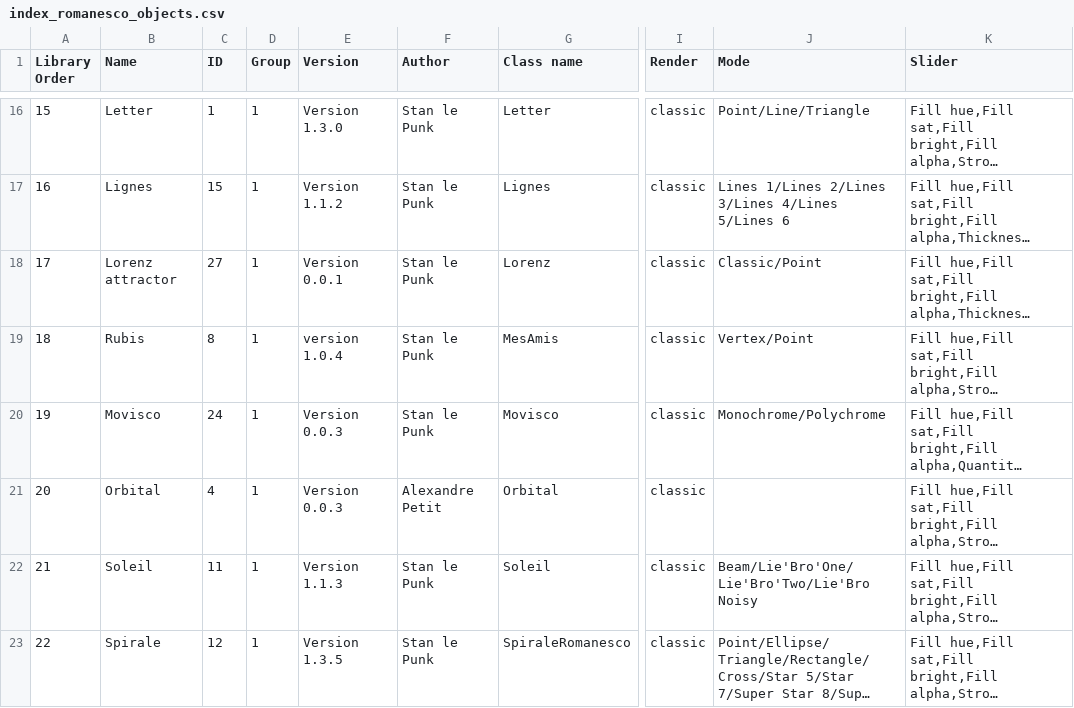
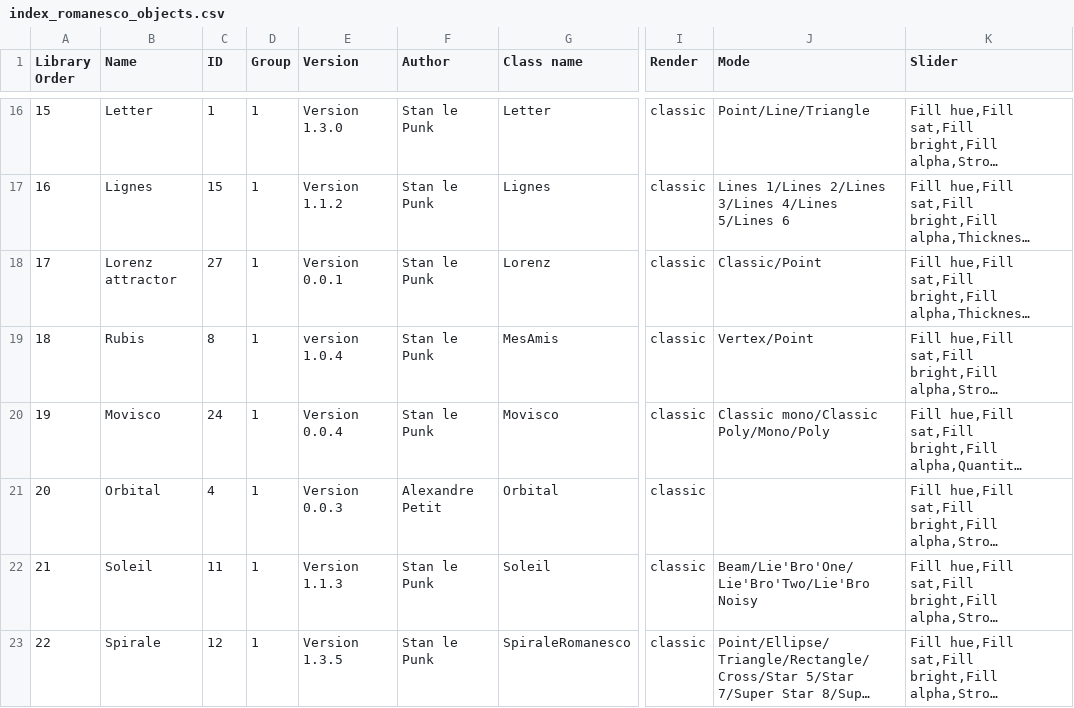
Before and after one commit to knupel/ROMANESCO-Processing, a CSV file: Software_30/PreScene_30/preferences/objects/index_romanesco_objects.csv, drawn as a sheet; only a part is shown, gaps mark what is left out; long unchanged cells end in …; the diff names each change by its address in the sheet, - before the commit and + after, or states it on an @@ line.

```diff
--- a/Software_30/PreScene_30/preferences/objects/index_romanesco_objects.csv
+++ b/Software_30/PreScene_30/preferences/objects/index_romanesco_objects.csv
-E20 (Version): Version 0.0.3
+E20 (Version): Version 0.0.4
-J20 (Mode): Monochrome/Polychrome
+J20 (Mode): Classic mono/Classic Poly/Mono/Poly
```
Also changed, not shown: Software_30/Controleur_30/preferences/objects/index_romanesco_objects.csv, Software_30/Scene_30/preferences/objects/index_romanesco_objects.csv, 9 other files.
